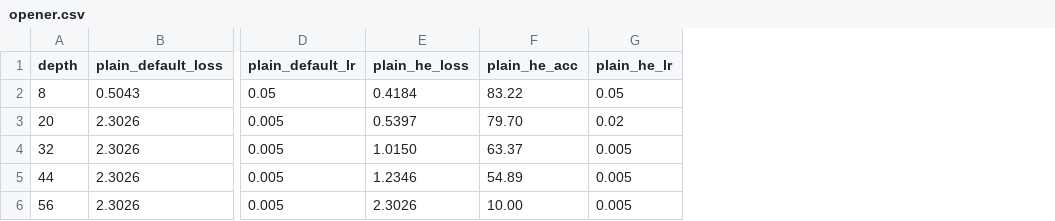
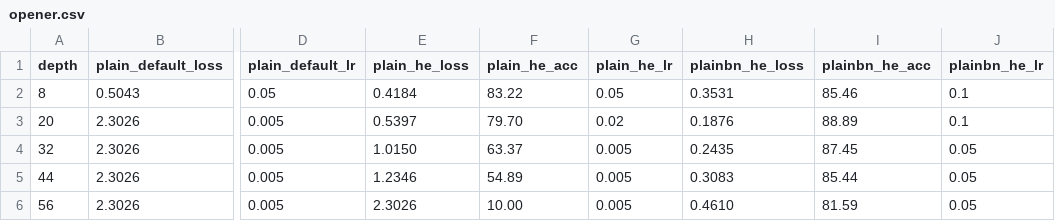
Before and after one commit to sscardapane/teaching-materials, a CSV file: courses/nnds/assets/images/deeper/opener.csv, drawn as a sheet; only a part is shown, gaps mark what is left out; the diff names each change by its address in the sheet, - before the commit and + after, or states it on an @@ line.

```diff
--- a/courses/nnds/assets/images/deeper/opener.csv
+++ b/courses/nnds/assets/images/deeper/opener.csv
+column H (plainbn_he_loss), rows 2-6: 0.3531 | 0.1876 | 0.2435 | 0.3083 | 0.4610
+column I (plainbn_he_acc), rows 2-6: 85.46 | 88.89 | 87.45 | 85.44 | 81.59
+column J (plainbn_he_lr), rows 2-6: 0.1 | 0.1 | 0.05 | 0.05 | 0.05
```
